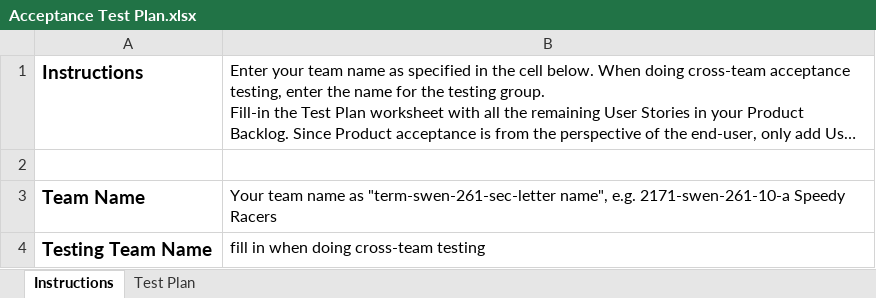
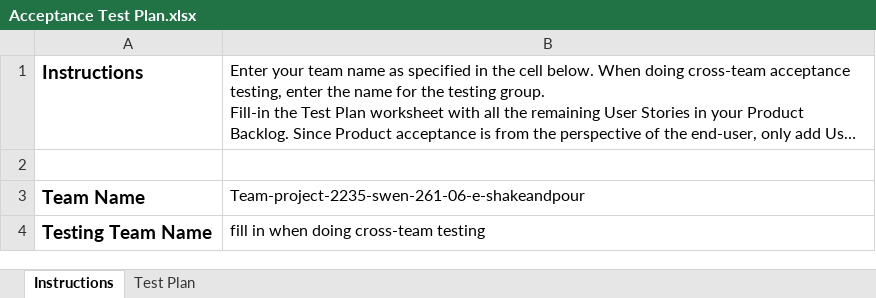
Before and after one commit to JJB8223/ShakeAndPour, an Excel workbook: etc/Acceptance Test Plan.xlsx, sheet Instructions, drawn as a sheet; long unchanged cells end in …; values as stored, in another font and other column widths than the file's, no borders; the diff names each change by its address in the sheet, - before the commit and + after, or states it on an @@ line.

```diff
--- a/etc/Acceptance Test Plan.xlsx (sheet Instructions)
+++ b/etc/Acceptance Test Plan.xlsx (sheet Instructions)
-B3: Your team name as "term-swen-261-sec-letter name", e.g. 2171-swen-261-10-a Speedy Racers
+B3: Team-project-2235-swen-261-06-e-shakeandpour
```
Also changed, not shown: sheet Test Plan.
